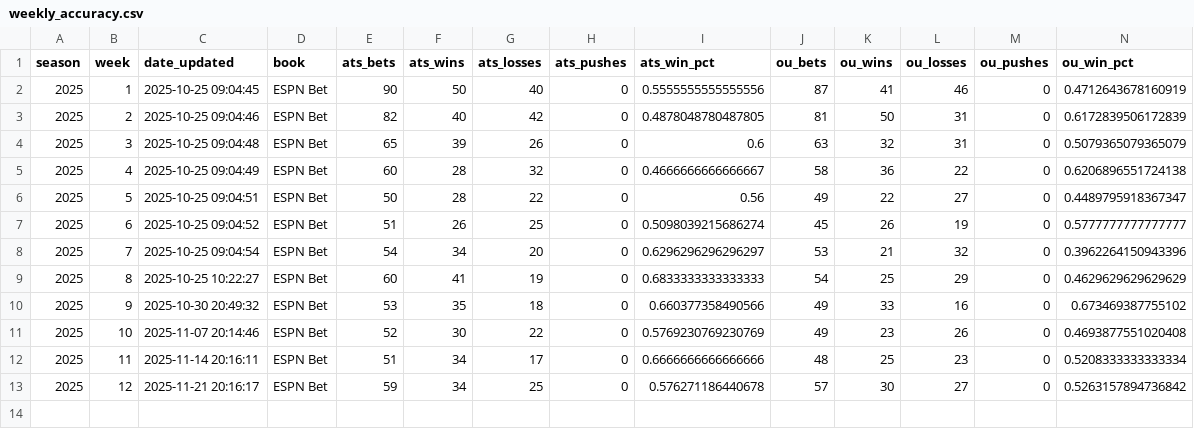
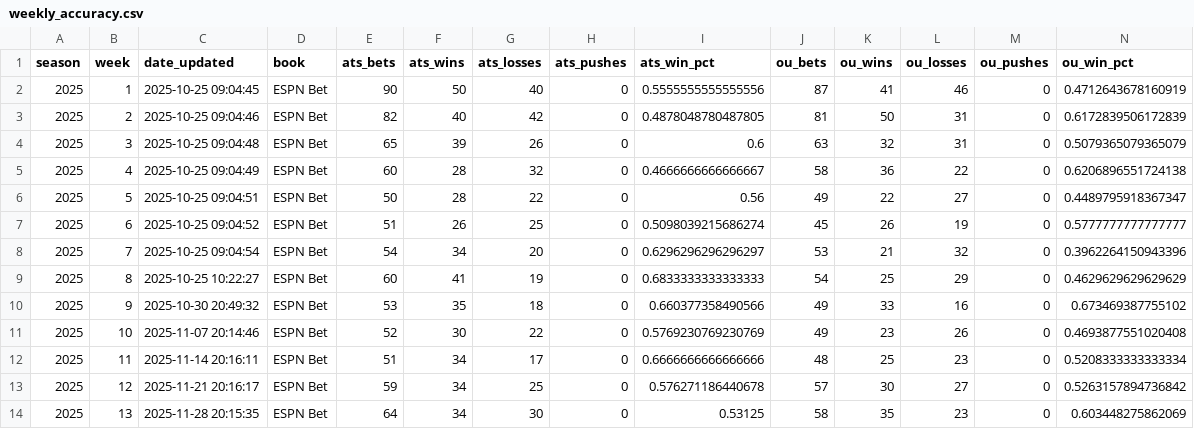
Before and after one commit to akhoch34/ncaaf-model, a CSV file: src/data/processed/weekly_accuracy.csv, drawn as a sheet; the diff names each change by its address in the sheet, - before the commit and + after, or states it on an @@ line.

```diff
--- a/src/data/processed/weekly_accuracy.csv
+++ b/src/data/processed/weekly_accuracy.csv
+row 14: 2025 | 13 | 2025-11-28 20:15:35 | ESPN Bet | 64 | 34 | 30 | 0 | 0.53125 | 58 | 35 | 23 | 0 | 0.603448275862069
```
Also changed, not shown: 8 other files.
